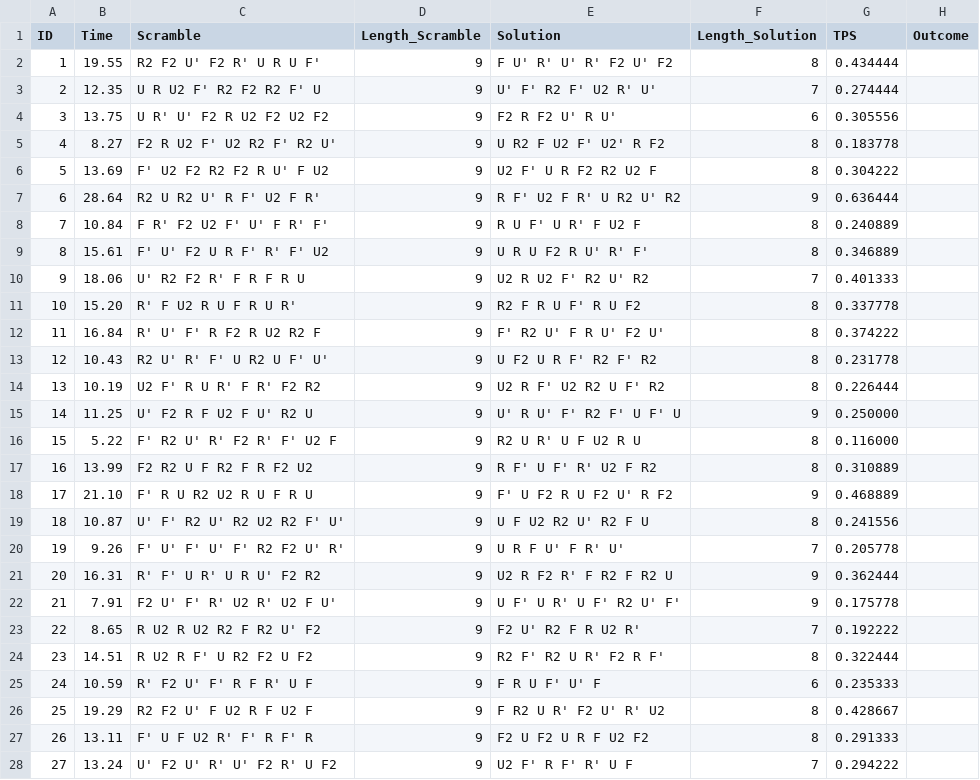
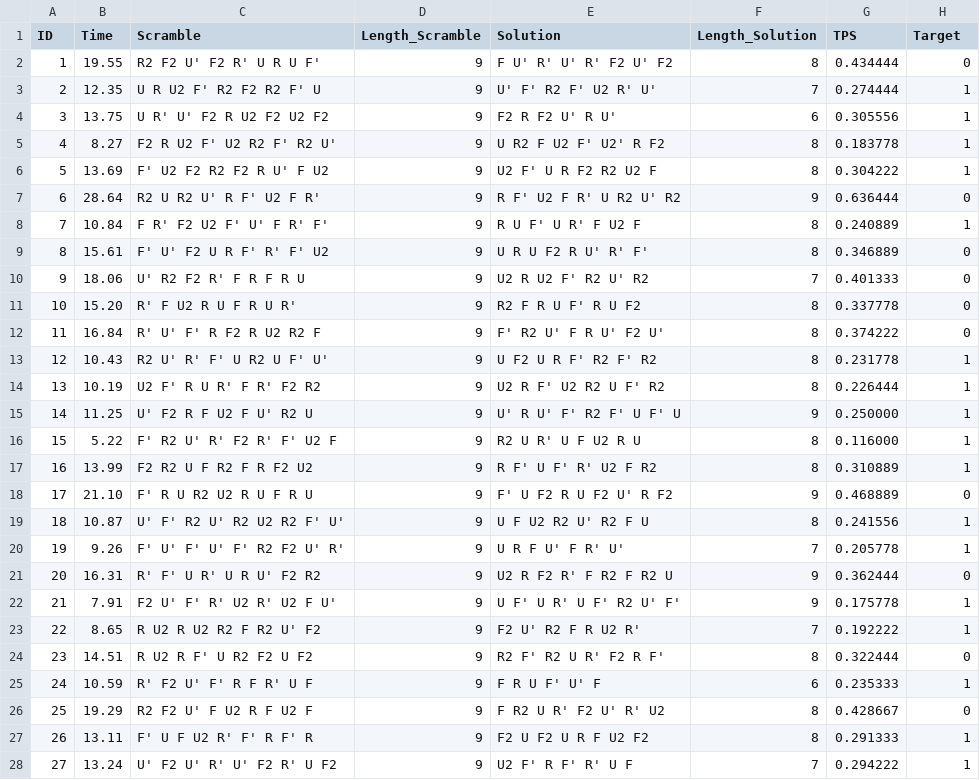
Before and after one commit to F2Binary/Py2Cube, a CSV file: new_dataset.csv, drawn as a sheet; only a part is shown; the diff covers the shown part only.

Commit message:
Update new_dataset.csv

```diff
--- a/new_dataset.csv
+++ b/new_dataset.csv
@@ -1,28 +1,28 @@
-"ID","Time","Scramble","Length_Scramble","Solution","Length_Solution","TPS","Outcome"
-"1","19.55","R2 F2 U' F2 R' U R U F'","9","F U' R' U' R' F2 U' F2","8","0.434444",
-"2","12.35","U R U2 F' R2 F2 R2 F' U","9","U' F' R2 F' U2 R' U'","7","0.274444",
-"3","13.75","U R' U' F2 R U2 F2 U2 F2","9","F2 R F2 U' R U'","6","0.305556",
-"4","8.27","F2 R U2 F' U2 R2 F' R2 U'","9","U R2 F U2 F' U2' R F2","8","0.183778",
-"5","13.69","F' U2 F2 R2 F2 R U' F U2","9","U2 F' U R F2 R2 U2 F","8","0.304222",
-"6","28.64","R2 U R2 U' R F' U2 F R'","9","R F' U2 F R' U R2 U' R2","9","0.636444",
-"7","10.84","F R' F2 U2 F' U' F R' F'","9","R U F' U R' F U2 F","8","0.240889",
-"8","15.61","F' U' F2 U R F' R' F' U2","9","U R U F2 R U' R' F'","8","0.346889",
-"9","18.06","U' R2 F2 R' F R F R U","9","U2 R U2 F' R2 U' R2","7","0.401333",
-"10","15.20","R' F U2 R U F R U R'","9","R2 F R U F' R U F2","8","0.337778",
-"11","16.84","R' U' F' R F2 R U2 R2 F","9","F' R2 U' F R U' F2 U'","8","0.374222",
-"12","10.43","R2 U' R' F' U R2 U F' U'","9","U F2 U R F' R2 F' R2","8","0.231778",
-"13","10.19","U2 F' R U R' F R' F2 R2","9","U2 R F' U2 R2 U F' R2","8","0.226444",
-"14","11.25","U' F2 R F U2 F U' R2 U","9","U' R U' F' R2 F' U F' U","9","0.250000",
-"15","5.22","F' R2 U' R' F2 R' F' U2 F","9","R2 U R' U F U2 R U","8","0.116000",
-"16","13.99","F2 R2 U F R2 F R F2 U2","9","R F' U F' R' U2 F R2","8","0.310889",
-"17","21.10","F' R U R2 U2 R U F R U","9","F' U F2 R U F2 U' R F2","9","0.468889",
-"18","10.87","U' F' R2 U' R2 U2 R2 F' U'","9","U F U2 R2 U' R2 F U","8","0.241556",
-"19","9.26","F' U' F' U' F' R2 F2 U' R'","9","U R F U' F R' U'","7","0.205778",
-"20","16.31","R' F' U R' U R U' F2 R2","9","U2 R F2 R' F R2 F R2 U","9","0.362444",
-"21","7.91","F2 U' F' R' U2 R' U2 F U'","9","U F' U R' U F' R2 U' F'","9","0.175778",
-"22","8.65","R U2 R U2 R2 F R2 U' F2","9","F2 U' R2 F R U2 R'","7","0.192222",
-"23","14.51","R U2 R F' U R2 F2 U F2","9","R2 F' R2 U R' F2 R F'","8","0.322444",
-"24","10.59","R' F2 U' F' R F R' U F","9","F R U F' U' F","6","0.235333",
-"25","19.29","R2 F2 U' F U2 R F U2 F","9","F R2 U R' F2 U' R' U2","8","0.428667",
-"26","13.11","F' U F U2 R' F' R F' R","9","F2 U F2 U R F U2 F2","8","0.291333",
-"27","13.24","U' F2 U' R' U' F2 R' U F2","9","U2 F' R F' R' U F","7","0.294222",
+"ID","Time","Scramble","Length_Scramble","Solution","Length_Solution","TPS","Target"
+"1","19.55","R2 F2 U' F2 R' U R U F'","9","F U' R' U' R' F2 U' F2","8","0.434444","0"
+"2","12.35","U R U2 F' R2 F2 R2 F' U","9","U' F' R2 F' U2 R' U'","7","0.274444","1"
+"3","13.75","U R' U' F2 R U2 F2 U2 F2","9","F2 R F2 U' R U'","6","0.305556","1"
+"4","8.27","F2 R U2 F' U2 R2 F' R2 U'","9","U R2 F U2 F' U2' R F2","8","0.183778","1"
+"5","13.69","F' U2 F2 R2 F2 R U' F U2","9","U2 F' U R F2 R2 U2 F","8","0.304222","1"
+"6","28.64","R2 U R2 U' R F' U2 F R'","9","R F' U2 F R' U R2 U' R2","9","0.636444","0"
+"7","10.84","F R' F2 U2 F' U' F R' F'","9","R U F' U R' F U2 F","8","0.240889","1"
+"8","15.61","F' U' F2 U R F' R' F' U2","9","U R U F2 R U' R' F'","8","0.346889","0"
+"9","18.06","U' R2 F2 R' F R F R U","9","U2 R U2 F' R2 U' R2","7","0.401333","0"
+"10","15.20","R' F U2 R U F R U R'","9","R2 F R U F' R U F2","8","0.337778","0"
+"11","16.84","R' U' F' R F2 R U2 R2 F","9","F' R2 U' F R U' F2 U'","8","0.374222","0"
+"12","10.43","R2 U' R' F' U R2 U F' U'","9","U F2 U R F' R2 F' R2","8","0.231778","1"
+"13","10.19","U2 F' R U R' F R' F2 R2","9","U2 R F' U2 R2 U F' R2","8","0.226444","1"
+"14","11.25","U' F2 R F U2 F U' R2 U","9","U' R U' F' R2 F' U F' U","9","0.250000","1"
+"15","5.22","F' R2 U' R' F2 R' F' U2 F","9","R2 U R' U F U2 R U","8","0.116000","1"
+"16","13.99","F2 R2 U F R2 F R F2 U2","9","R F' U F' R' U2 F R2","8","0.310889","1"
+"17","21.10","F' R U R2 U2 R U F R U","9","F' U F2 R U F2 U' R F2","9","0.468889","0"
+"18","10.87","U' F' R2 U' R2 U2 R2 F' U'","9","U F U2 R2 U' R2 F U","8","0.241556","1"
+"19","9.26","F' U' F' U' F' R2 F2 U' R'","9","U R F U' F R' U'","7","0.205778","1"
+"20","16.31","R' F' U R' U R U' F2 R2","9","U2 R F2 R' F R2 F R2 U","9","0.362444","0"
+"21","7.91","F2 U' F' R' U2 R' U2 F U'","9","U F' U R' U F' R2 U' F'","9","0.175778","1"
+"22","8.65","R U2 R U2 R2 F R2 U' F2","9","F2 U' R2 F R U2 R'","7","0.192222","1"
+"23","14.51","R U2 R F' U R2 F2 U F2","9","R2 F' R2 U R' F2 R F'","8","0.322444","0"
+"24","10.59","R' F2 U' F' R F R' U F","9","F R U F' U' F","6","0.235333","1"
+"25","19.29","R2 F2 U' F U2 R F U2 F","9","F R2 U R' F2 U' R' U2","8","0.428667","0"
+"26","13.11","F' U F U2 R' F' R F' R","9","F2 U F2 U R F U2 F2","8","0.291333","1"
+"27","13.24","U' F2 U' R' U' F2 R' U F2","9","U2 F' R F' R' U F","7","0.294222","1"
```
Also changed, not shown: 53 edited cells elsewhere in this file.
